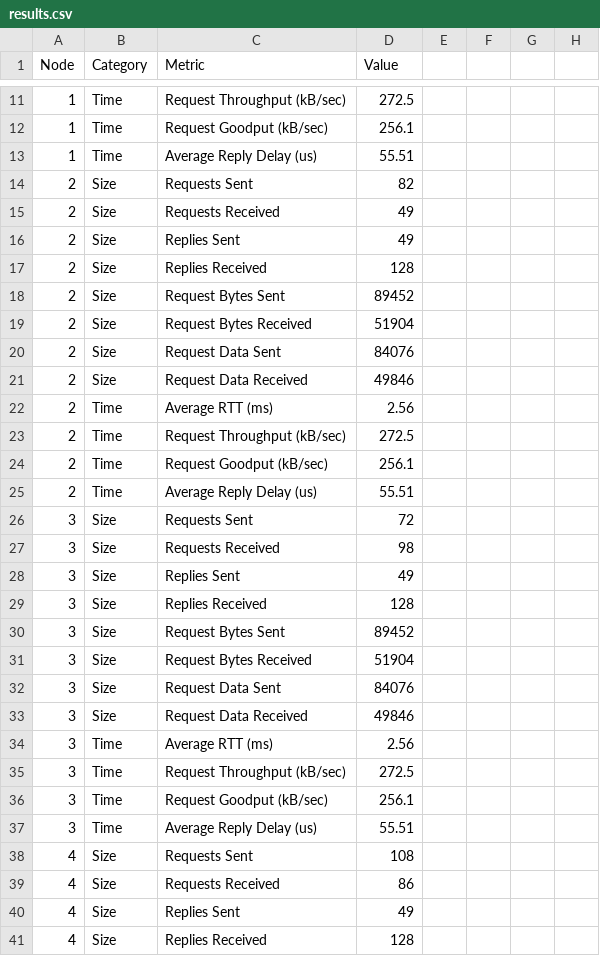
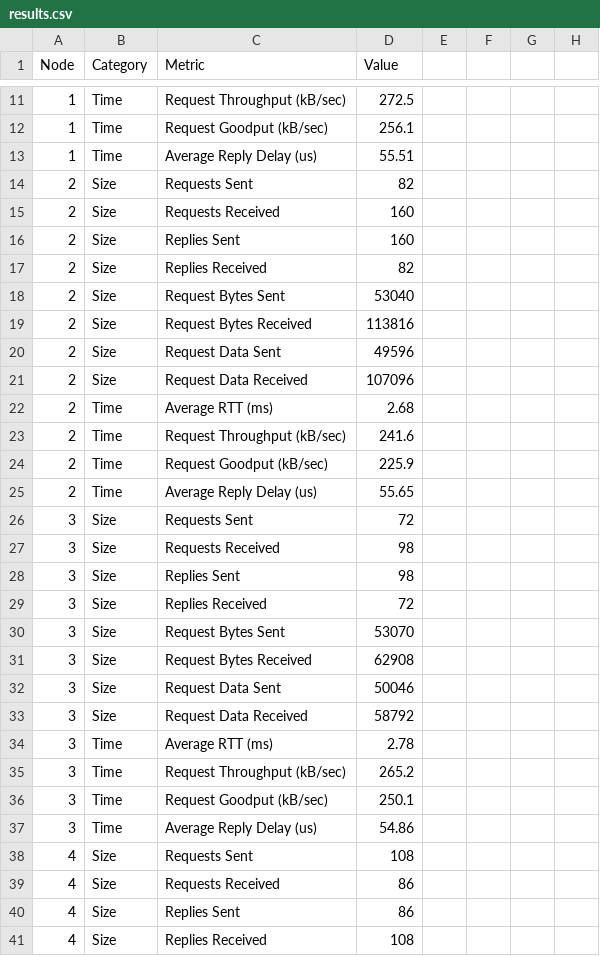
Before and after one commit to nathan-branda/NSSA220-Project2-Group8, a CSV file: results.csv, drawn as a sheet; only a part is shown, gaps mark what is left out; the diff covers the shown part only; the diff names each change by its address in the sheet, - before the commit and + after, or states it on an @@ line.

Commit message:
formatted results

```diff
--- a/results.csv
+++ b/results.csv
-D15:D16 (Value): 49
+D15:D16 (Value): 160
-D17 (Value): 128
+D17 (Value): 82
-D18 (Value): 89452
+D18 (Value): 53040
-D19 (Value): 51904
+D19 (Value): 113816
-D20 (Value): 84076
+D20 (Value): 49596
-D21 (Value): 49846
+D21 (Value): 107096
-D22 (Value): 2.56
+D22 (Value): 2.68
-D23 (Value): 272.5
+D23 (Value): 241.6
-D24 (Value): 256.1
+D24 (Value): 225.9
-D25 (Value): 55.51
+D25 (Value): 55.65
-D28 (Value): 49
+D28 (Value): 98
-D29 (Value): 128
+D29 (Value): 72
-D30 (Value): 89452
+D30 (Value): 53070
-D31 (Value): 51904
+D31 (Value): 62908
-D32 (Value): 84076
+D32 (Value): 50046
-D33 (Value): 49846
+D33 (Value): 58792
-D34 (Value): 2.56
+D34 (Value): 2.78
-D35 (Value): 272.5
+D35 (Value): 265.2
-D36 (Value): 256.1
+D36 (Value): 250.1
-D37 (Value): 55.51
+D37 (Value): 54.86
-D40 (Value): 49
+D40 (Value): 86
-D41 (Value): 128
+D41 (Value): 108
```
Also changed, not shown: 2 removed rows and 8 edited cells elsewhere in this file.
